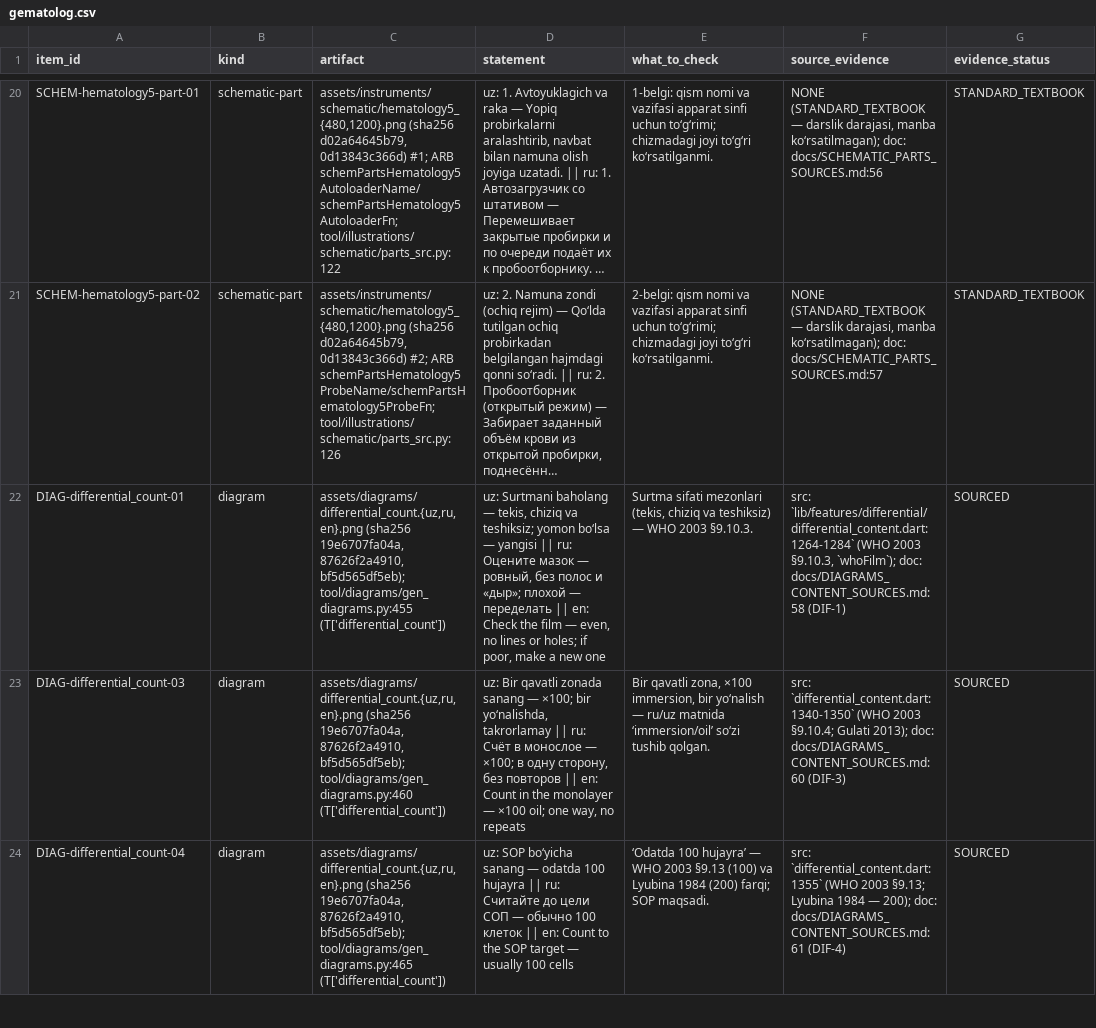
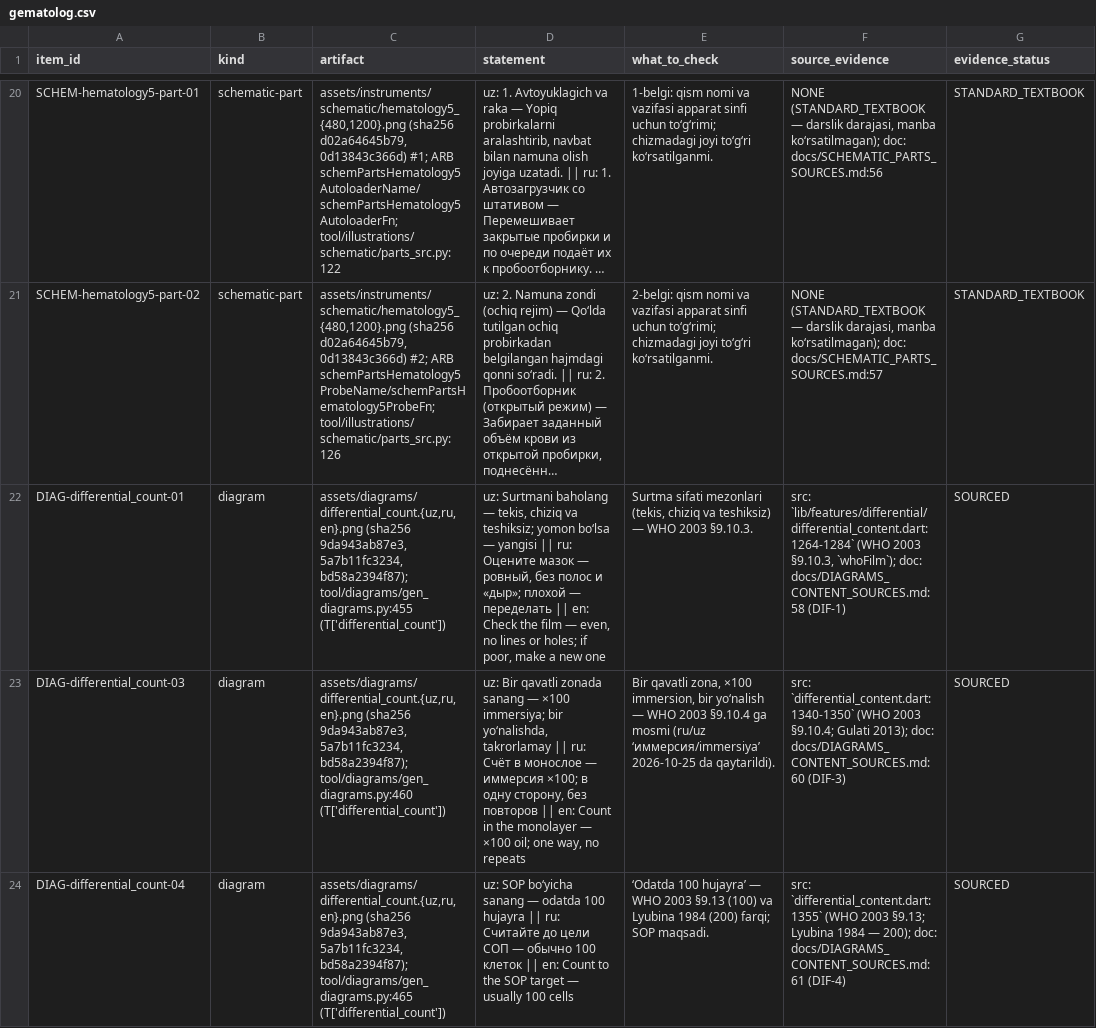
Before and after one commit to davlatsudekspert/LabGuide, a CSV file: docs/review_packets_tech/gematolog.csv, drawn as a sheet; only a part is shown, gaps mark what is left out; long unchanged cells end in …; the diff covers the shown part only; the diff names each change by its address in the sheet, - before the commit and + after, or states it on an @@ line.

```diff
--- a/docs/review_packets_tech/gematolog.csv
+++ b/docs/review_packets_tech/gematolog.csv
-C22 (artifact): assets/diagrams/differential_count.{uz,ru,en}.png (sha256 19e6707fa04a, 87626f2a4910, bf5d565df5eb); tool/diagrams/gen_diagrams.py:455 (T['differential_count'])
+C22 (artifact): assets/diagrams/differential_count.{uz,ru,en}.png (sha256 9da943ab87e3, 5a7b11fc3234, bd58a2394f87); tool/diagrams/gen_diagrams.py:455 (T['differential_count'])
-C23 (artifact): assets/diagrams/differential_count.{uz,ru,en}.png (sha256 19e6707fa04a, 87626f2a4910, bf5d565df5eb); tool/diagrams/gen_diagrams.py:460 (T['differential_count'])
+C23 (artifact): assets/diagrams/differential_count.{uz,ru,en}.png (sha256 9da943ab87e3, 5a7b11fc3234, bd58a2394f87); tool/diagrams/gen_diagrams.py:460 (T['differential_count'])
-D23 (statement): …sanang — ×100; bir yo‘nalishda, takrorlamay || ru: Счёт в монослое — ×100; в…
+D23 (statement): …sanang — ×100 immersiya; bir yo‘nalishda, takrorlamay || ru: Счёт в монослое — иммерсия ×100; в…
-E23 (what_to_check): …yo‘nalish — ru/uz matnida ‘immersion/oil’ so‘zi tushib qolgan.
+E23 (what_to_check): …yo‘nalish — WHO 2003 §9.10.4 ga mosmi (ru/uz ‘иммерсия/immersiya’ 2026-10-25 da qaytarildi).
-C24 (artifact): assets/diagrams/differential_count.{uz,ru,en}.png (sha256 19e6707fa04a, 87626f2a4910, bf5d565df5eb); tool/diagrams/gen_diagrams.py:465 (T['differential_count'])
+C24 (artifact): assets/diagrams/differential_count.{uz,ru,en}.png (sha256 9da943ab87e3, 5a7b11fc3234, bd58a2394f87); tool/diagrams/gen_diagrams.py:465 (T['differential_count'])
```
Also changed, not shown: 10 edited cells elsewhere in this file, docs/SCIENTIFIC_REVIEW_TABLE.csv, docs/review_packets_tech/klinik_biokimyogar.csv, 30 other files.
